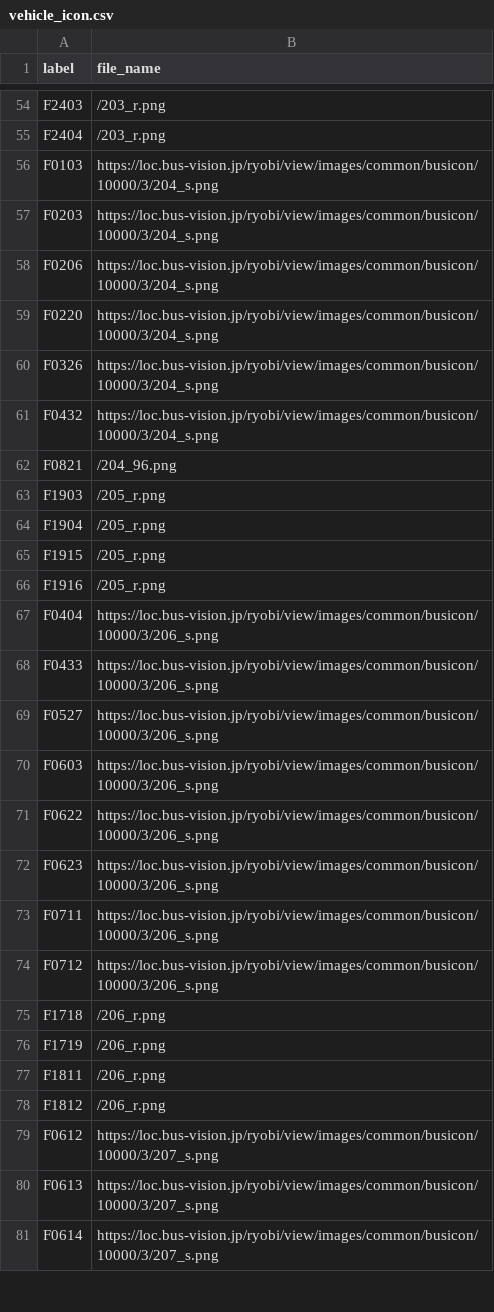
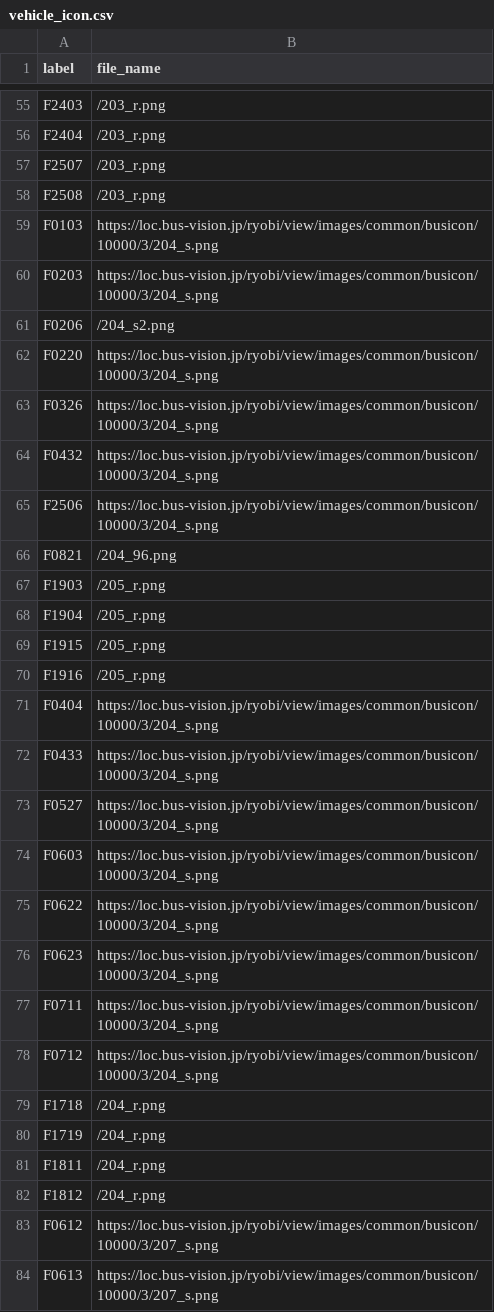
Before and after one commit to chishige1217200/okayama-bus-json, a CSV file: data/ryobi/vehicle_icon.csv, drawn as a sheet; only a part is shown, gaps mark what is left out; the shorter side is filled out with more unchanged rows; the diff covers the shown part only.

Commit message:
Update: アイコンリストを最新化

```diff
--- a/data/ryobi/vehicle_icon.csv
+++ b/data/ryobi/vehicle_icon.csv
@@ -55,5 +56,7 @@
 "F2404","/203_r.png"
+"F2507","/203_r.png"
+"F2508","/203_r.png"
 "F0103","https://loc.bus-vision.jp/ryobi/view/images/common/busicon/10000/3/204_s.png"
 "F0203","https://loc.bus-vision.jp/ryobi/view/images/common/busicon/10000/3/204_s.png"
-"F0206","https://loc.bus-vision.jp/ryobi/view/images/common/busicon/10000/3/204_s.png"
+"F0206","/204_s2.png"
 "F0220","https://loc.bus-vision.jp/ryobi/view/images/common/busicon/10000/3/204_s.png"
@@ -61,2 +64,3 @@
 "F0432","https://loc.bus-vision.jp/ryobi/view/images/common/busicon/10000/3/204_s.png"
+"F2506","https://loc.bus-vision.jp/ryobi/view/images/common/busicon/10000/3/204_s.png"
 "F0821","/204_96.png"
@@ -66,14 +70,14 @@
 "F1916","/205_r.png"
-"F0404","https://loc.bus-vision.jp/ryobi/view/images/common/busicon/10000/3/206_s.png"
-"F0433","https://loc.bus-vision.jp/ryobi/view/images/common/busicon/10000/3/206_s.png"
-"F0527","https://loc.bus-vision.jp/ryobi/view/images/common/busicon/10000/3/206_s.png"
-"F0603","https://loc.bus-vision.jp/ryobi/view/images/common/busicon/10000/3/206_s.png"
-"F0622","https://loc.bus-vision.jp/ryobi/view/images/common/busicon/10000/3/206_s.png"
-"F0623","https://loc.bus-vision.jp/ryobi/view/images/common/busicon/10000/3/206_s.png"
-"F0711","https://loc.bus-vision.jp/ryobi/view/images/common/busicon/10000/3/206_s.png"
-"F0712","https://loc.bus-vision.jp/ryobi/view/images/common/busicon/10000/3/206_s.png"
-"F1718","/206_r.png"
-"F1719","/206_r.png"
-"F1811","/206_r.png"
-"F1812","/206_r.png"
+"F0404","https://loc.bus-vision.jp/ryobi/view/images/common/busicon/10000/3/204_s.png"
+"F0433","https://loc.bus-vision.jp/ryobi/view/images/common/busicon/10000/3/204_s.png"
+"F0527","https://loc.bus-vision.jp/ryobi/view/images/common/busicon/10000/3/204_s.png"
+"F0603","https://loc.bus-vision.jp/ryobi/view/images/common/busicon/10000/3/204_s.png"
+"F0622","https://loc.bus-vision.jp/ryobi/view/images/common/busicon/10000/3/204_s.png"
+"F0623","https://loc.bus-vision.jp/ryobi/view/images/common/busicon/10000/3/204_s.png"
+"F0711","https://loc.bus-vision.jp/ryobi/view/images/common/busicon/10000/3/204_s.png"
+"F0712","https://loc.bus-vision.jp/ryobi/view/images/common/busicon/10000/3/204_s.png"
+"F1718","/204_r.png"
+"F1719","/204_r.png"
+"F1811","/204_r.png"
+"F1812","/204_r.png"
 "F0612","https://loc.bus-vision.jp/ryobi/view/images/common/busicon/10000/3/207_s.png"
```
Also changed, not shown: 1 added row and 1 edited cell elsewhere in this file.
